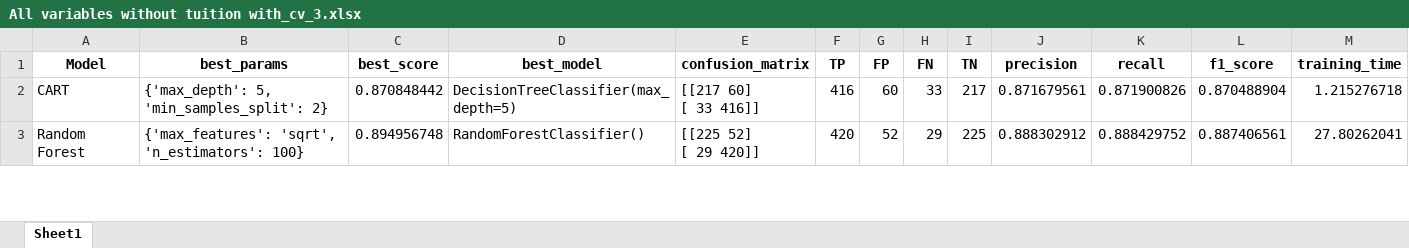
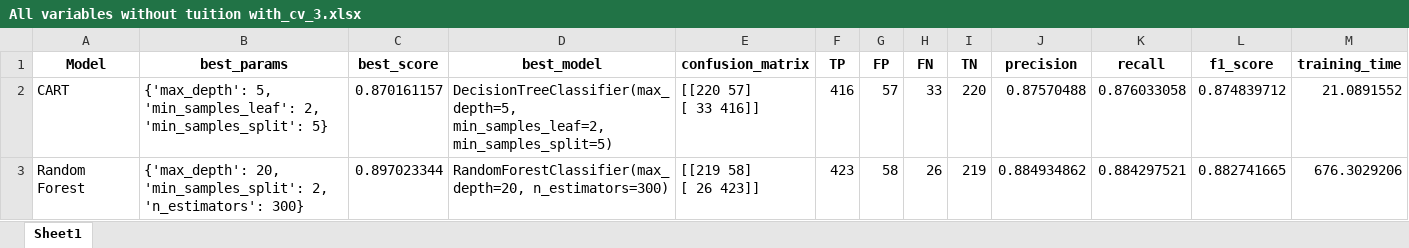
Before and after one commit to TinusAlsos/The-Analyst-Edge-Project, an Excel workbook: results/All variables without tuition with_cv_3.xlsx, sheet Sheet1, drawn as a sheet; only a part is shown; values as stored, in another font and other column widths than the file's, no borders; ↵ is a line break in a cell; the diff covers the shown part only; the diff names each change by its address in the sheet, - before the commit and + after, or states it on an @@ line.

```diff
--- a/results/All variables without tuition with_cv_3.xlsx (sheet Sheet1)
+++ b/results/All variables without tuition with_cv_3.xlsx (sheet Sheet1)
-B2 (best_params): {'max_depth': 5, 'min_samples_split': 2}
+B2 (best_params): {'max_depth': 5, 'min_samples_leaf': 2, 'min_samples_split': 5}
-C2 (best_score): 0.870848442
+C2 (best_score): 0.870161157
-D2 (best_model): DecisionTreeClassifier(max_depth=5)
+D2 (best_model): DecisionTreeClassifier(max_depth=5, min_samples_leaf=2, min_samples_split=5)
-E2 (confusion_matrix): [[217 60] ↵ [ 33 416]]
+E2 (confusion_matrix): [[220 57] ↵ [ 33 416]]
-G2 (FP): 60
+G2 (FP): 57
-I2 (TN): 217
+I2 (TN): 220
-J2 (precision): 0.871679561
+J2 (precision): 0.87570488
-K2 (recall): 0.871900826
+K2 (recall): 0.876033058
-L2 (f1_score): 0.870488904
+L2 (f1_score): 0.874839712
-M2 (training_time): 1.215276718
+M2 (training_time): 21.0891552
-B3 (best_params): {'max_features': 'sqrt', 'n_estimators': 100}
+B3 (best_params): {'max_depth': 20, 'min_samples_split': 2, 'n_estimators': 300}
-C3 (best_score): 0.894956748
+C3 (best_score): 0.897023344
-D3 (best_model): RandomForestClassifier()
+D3 (best_model): RandomForestClassifier(max_depth=20, n_estimators=300)
-E3 (confusion_matrix): [[225 52] ↵ [ 29 420]]
+E3 (confusion_matrix): [[219 58] ↵ [ 26 423]]
-F3 (TP): 420
+F3 (TP): 423
-G3 (FP): 52
+G3 (FP): 58
-H3 (FN): 29
+H3 (FN): 26
-I3 (TN): 225
+I3 (TN): 219
-J3 (precision): 0.888302912
+J3 (precision): 0.884934862
-K3 (recall): 0.888429752
+K3 (recall): 0.884297521
-L3 (f1_score): 0.887406561
+L3 (f1_score): 0.882741665
-M3 (training_time): 27.80262041
+M3 (training_time): 676.3029206
```
Also changed, not shown: 24 edited cells elsewhere in this sheet, results/Before 1st sem without tuition_cv_3.xlsx, results/Before 2nd sem without tuition_cv_3.xlsx, 9 other files.
